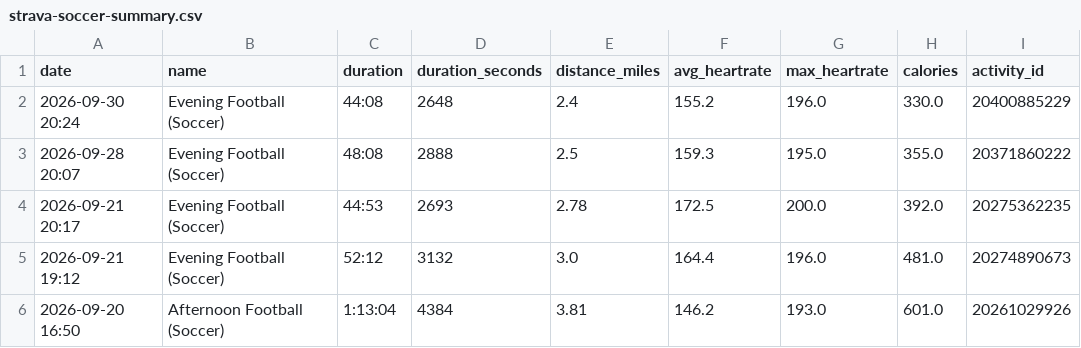
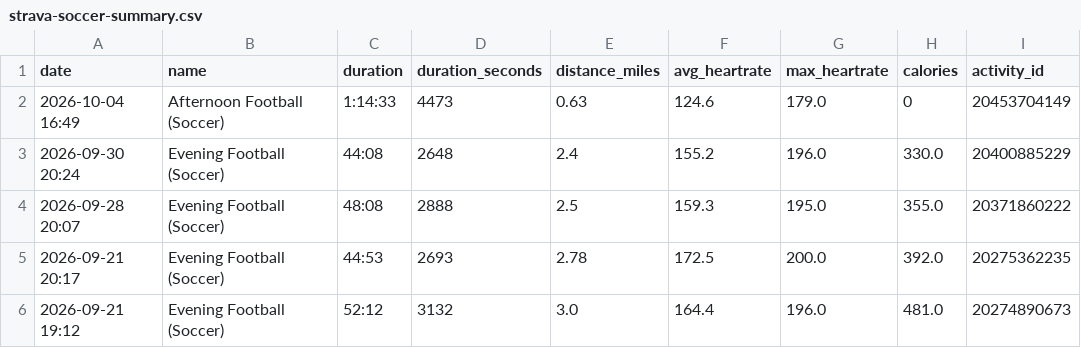
Before and after one commit to malcalakovalski/stravalytics, a CSV file: data/strava-soccer-summary.csv, drawn as a sheet; only a part is shown; the shorter side is filled out with more unchanged rows.

```diff
--- a/data/strava-soccer-summary.csv
+++ b/data/strava-soccer-summary.csv
@@ -1,2 +1,3 @@
 date,name,duration,duration_seconds,distance_miles,avg_heartrate,max_heartrate,calories,activity_id
+2026-10-04 16:49,Afternoon Football (Soccer),1:14:33,4473,0.63,124.6,179.0,0,20453704149
 2026-09-30 20:24,Evening Football (Soccer),44:08,2648,2.4,155.2,196.0,330.0,20400885229
```
Also changed, not shown: data/strava-runs-summary.csv, 1 other file.
